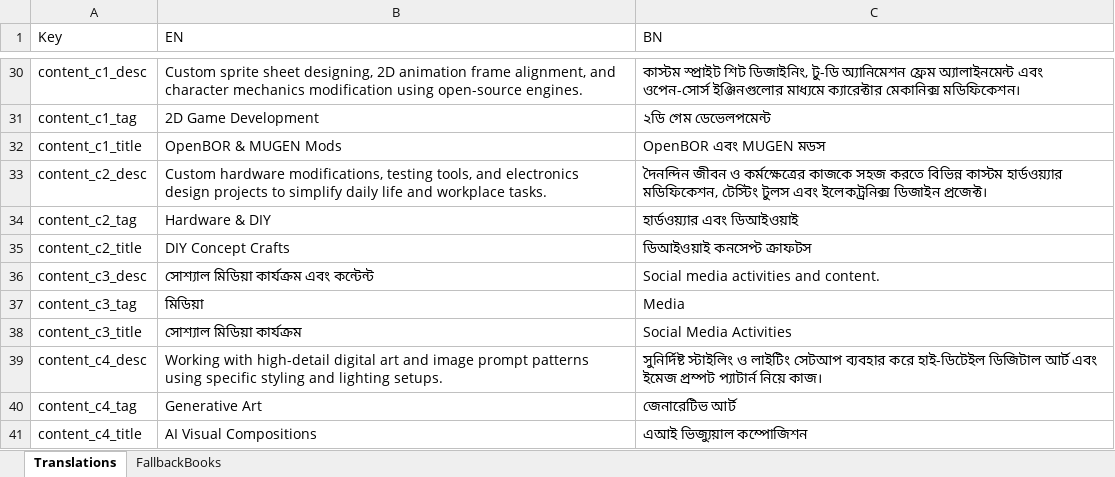
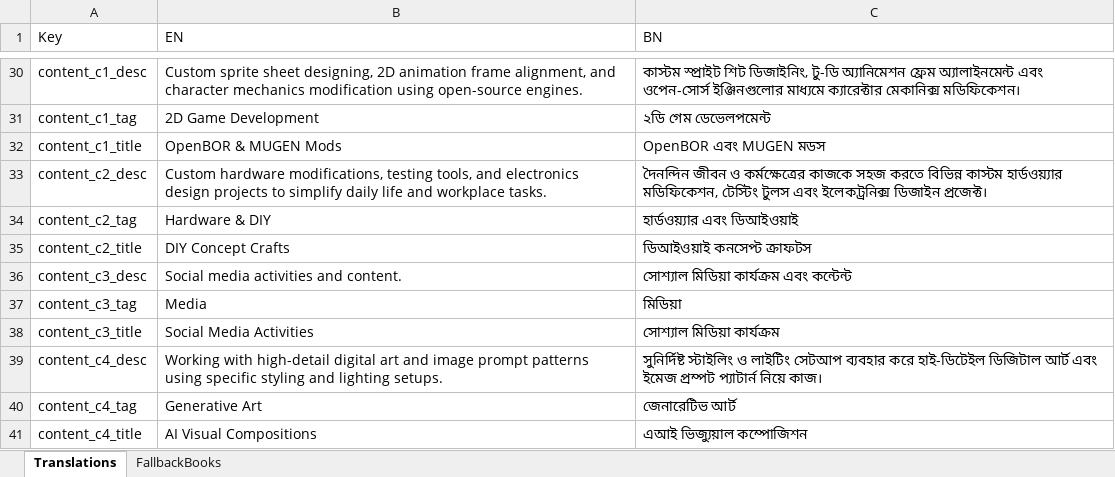
Before and after one commit to mukidhasan/cm, an Excel workbook: data.xlsx, sheet Translations, drawn as a sheet; only a part is shown, gaps mark what is left out; values as stored, in another font and other column widths than the file's, no borders; the diff names each change by its address in the sheet, - before the commit and + after, or states it on an @@ line.

```diff
--- a/data.xlsx (sheet Translations)
+++ b/data.xlsx (sheet Translations)
-B36 (EN): সোশ্যাল মিডিয়া কার্যক্রম এবং কন্টেন্ট
+B36 (EN): Social media activities and content.
-C36 (BN): Social media activities and content.
+C36 (BN): সোশ্যাল মিডিয়া কার্যক্রম এবং কন্টেন্ট
-B37 (EN): মিডিয়া
+B37 (EN): Media
-C37 (BN): Media
+C37 (BN): মিডিয়া
-B38 (EN): সোশ্যাল মিডিয়া কার্যক্রম
+B38 (EN): Social Media Activities
-C38 (BN): Social Media Activities
+C38 (BN): সোশ্যাল মিডিয়া কার্যক্রম
```
Also changed, not shown: 2 other files.
